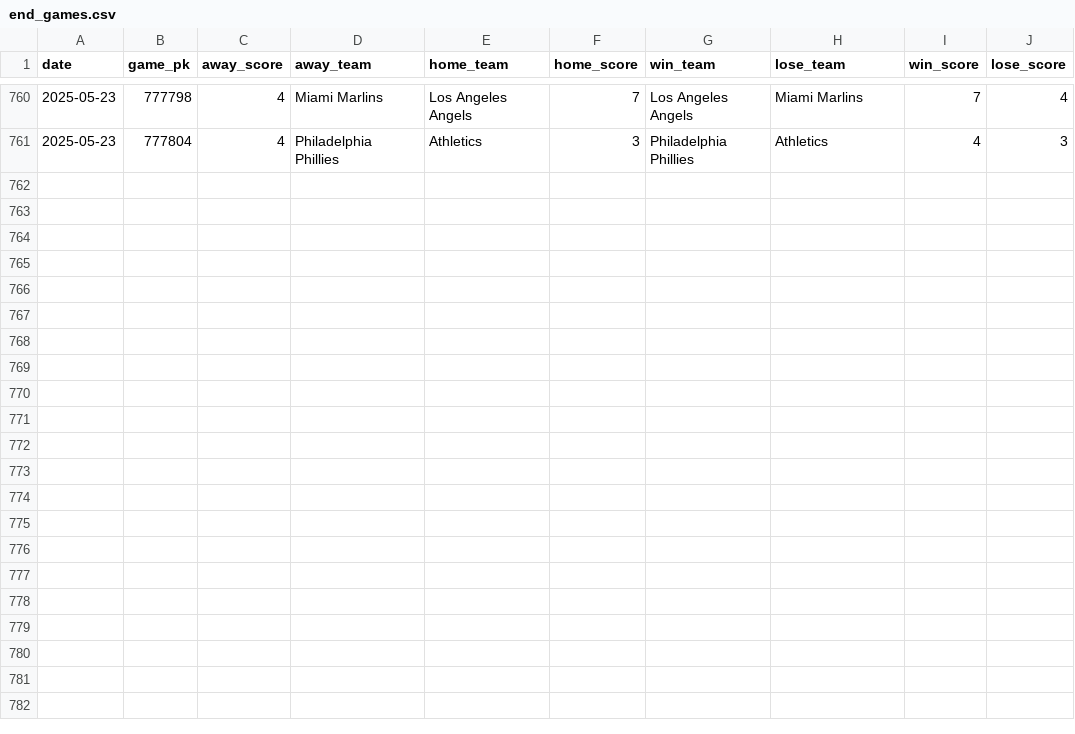
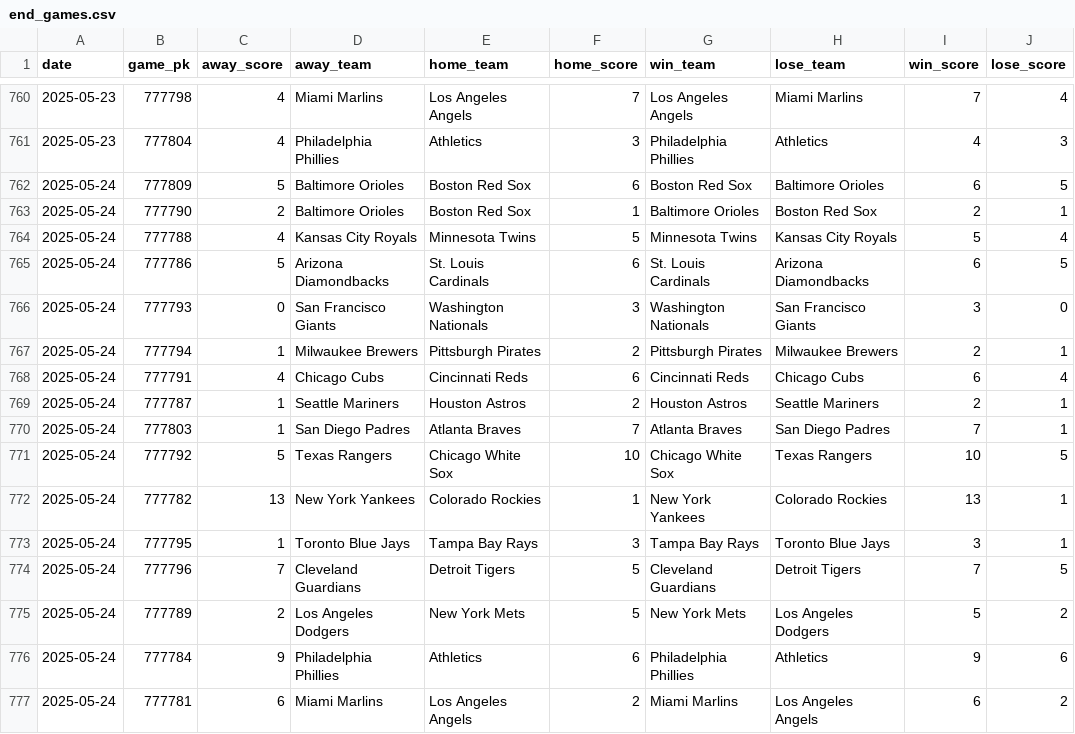
Before and after one commit to chadallison/mlb25, a CSV file: data/end_games.csv, drawn as a sheet; only a part is shown, gaps mark what is left out; the diff names each change by its address in the sheet, - before the commit and + after, or states it on an @@ line.

```diff
--- a/data/end_games.csv
+++ b/data/end_games.csv
+row 762: 2025-05-24 | 777809 | 5 | Baltimore Orioles | Boston Red Sox | 6 | Boston Red Sox | Baltimore Orioles | 6 | 5
+row 763: 2025-05-24 | 777790 | 2 | Baltimore Orioles | Boston Red Sox | 1 | Baltimore Orioles | Boston Red Sox | 2 | 1
+row 764: 2025-05-24 | 777788 | 4 | Kansas City Royals | Minnesota Twins | 5 | Minnesota Twins | Kansas City Royals | 5 | 4
+row 765: 2025-05-24 | 777786 | 5 | Arizona Diamondbacks | St. Louis Cardinals | 6 | St. Louis Cardinals | Arizona Diamondbacks | 6 | 5
+row 766: 2025-05-24 | 777793 | 0 | San Francisco Giants | Washington Nationals | 3 | Washington Nationals | San Francisco Giants | 3 | 0
+row 767: 2025-05-24 | 777794 | 1 | Milwaukee Brewers | Pittsburgh Pirates | 2 | Pittsburgh Pirates | Milwaukee Brewers | 2 | 1
+row 768: 2025-05-24 | 777791 | 4 | Chicago Cubs | Cincinnati Reds | 6 | Cincinnati Reds | Chicago Cubs | 6 | 4
+row 769: 2025-05-24 | 777787 | 1 | Seattle Mariners | Houston Astros | 2 | Houston Astros | Seattle Mariners | 2 | 1
+row 770: 2025-05-24 | 777803 | 1 | San Diego Padres | Atlanta Braves | 7 | Atlanta Braves | San Diego Padres | 7 | 1
+row 771: 2025-05-24 | 777792 | 5 | Texas Rangers | Chicago White Sox | 10 | Chicago White Sox | Texas Rangers | 10 | 5
+row 772: 2025-05-24 | 777782 | 13 | New York Yankees | Colorado Rockies | 1 | New York Yankees | Colorado Rockies | 13 | 1
+row 773: 2025-05-24 | 777795 | 1 | Toronto Blue Jays | Tampa Bay Rays | 3 | Tampa Bay Rays | Toronto Blue Jays | 3 | 1
+row 774: 2025-05-24 | 777796 | 7 | Cleveland Guardians | Detroit Tigers | 5 | Cleveland Guardians | Detroit Tigers | 7 | 5
+row 775: 2025-05-24 | 777789 | 2 | Los Angeles Dodgers | New York Mets | 5 | New York Mets | Los Angeles Dodgers | 5 | 2
+row 776: 2025-05-24 | 777784 | 9 | Philadelphia Phillies | Athletics | 6 | Philadelphia Phillies | Athletics | 9 | 6
+row 777: 2025-05-24 | 777781 | 6 | Miami Marlins | Los Angeles Angels | 2 | Miami Marlins | Los Angeles Angels | 6 | 2
```
Also changed, not shown: 17 other files.
